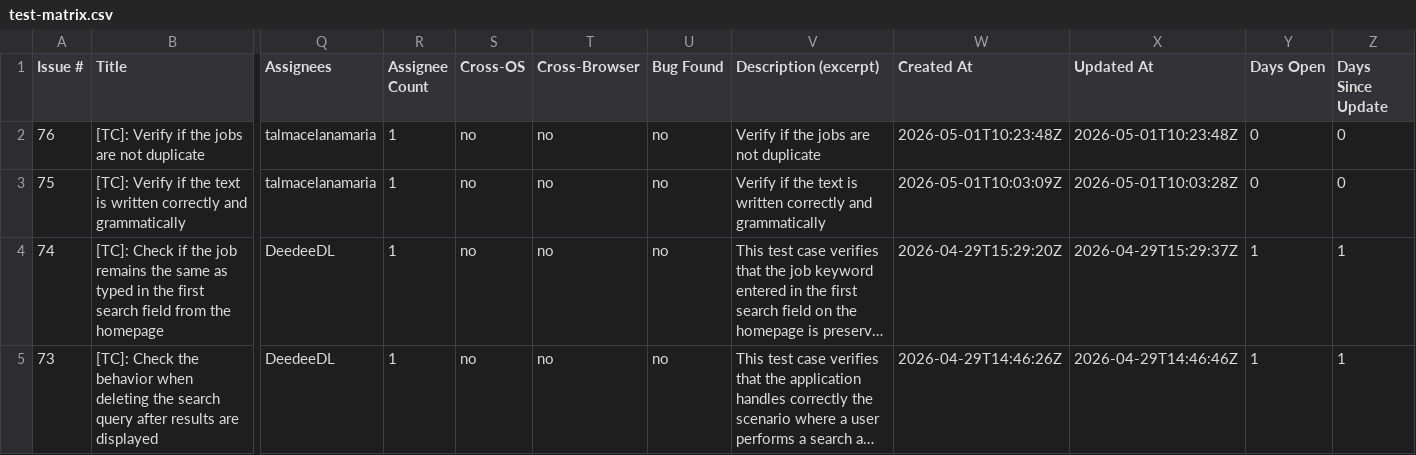
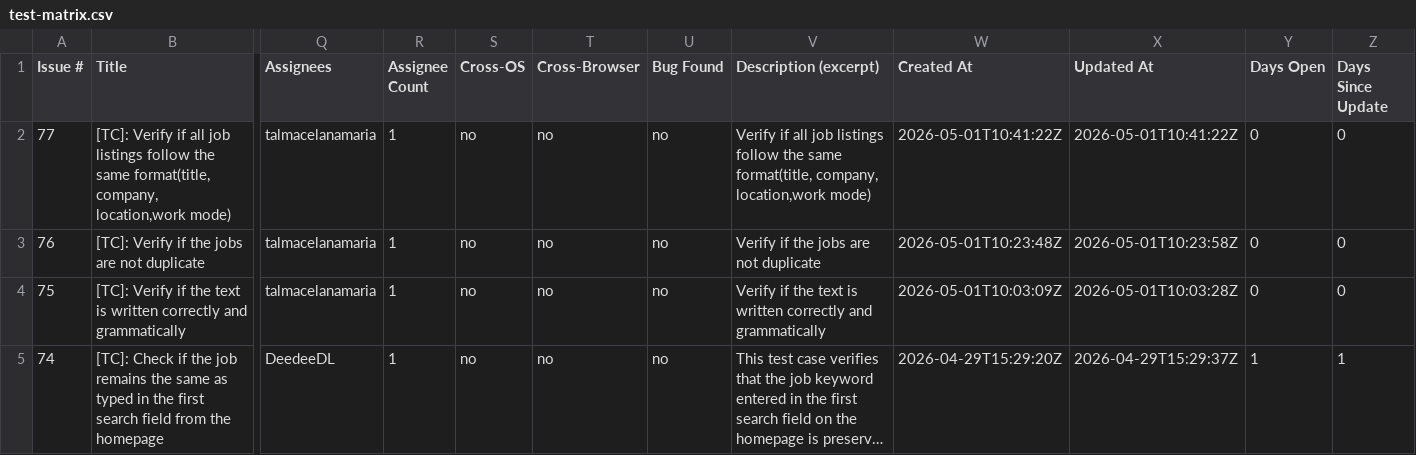
Before and after one commit to TCs-for-Association-projects/Peviitor_TC, a CSV file: docs/test-matrix.csv, drawn as a sheet; only a part is shown, gaps mark what is left out; the shorter side is filled out with more unchanged rows; long unchanged cells end in …; addresses are those after the commit; rows hold the shown columns only; the diff names each change by its address in the sheet, - before the commit and + after, or states it on an @@ line.

```diff
--- a/docs/test-matrix.csv
+++ b/docs/test-matrix.csv
+row 2: 77 | [TC]: Verify if all job listings follow the same format(title, company, location,work mode) | talmacelanamaria | 1 | no | no | no | Verify if all job listings follow the same format(title, company, location,work mode) | 2026-05-01T10:41:22Z | 2026-05-01T10:41:22Z | 0 | 0
-X3 (Updated At): 2026-05-01T10:23:48Z
+X3 (Updated At): 2026-05-01T10:23:58Z
```
Also changed, not shown: 2 other files.
